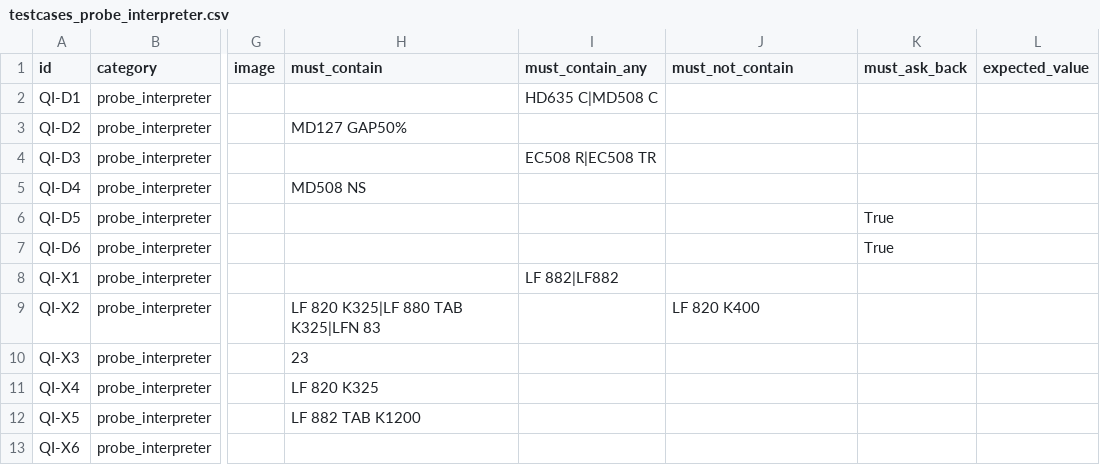
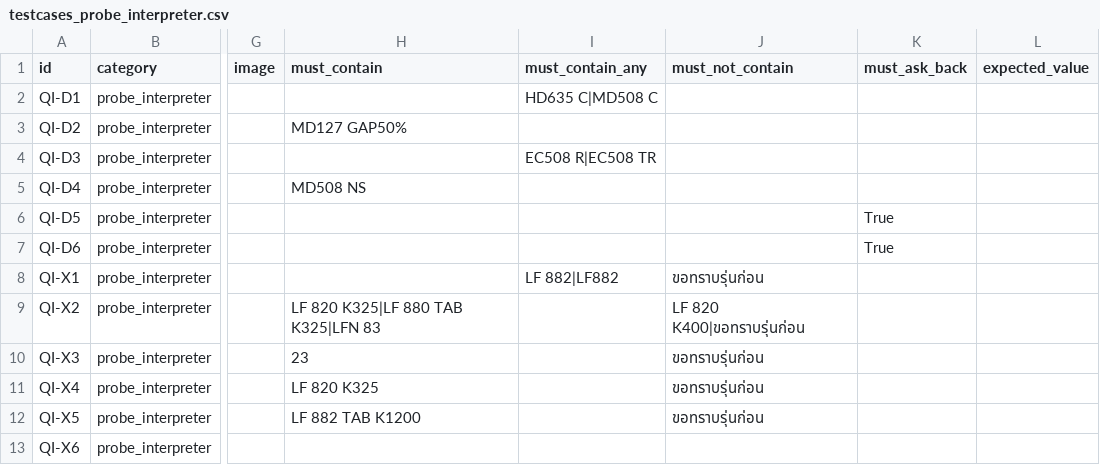
Before and after one commit to supanatBT/beltbot_plugin_2, a CSV file: testcases_probe_interpreter.csv, drawn as a sheet; only a part is shown, gaps mark what is left out; the diff names each change by its address in the sheet, - before the commit and + after, or states it on an @@ line.

```diff
--- a/testcases_probe_interpreter.csv
+++ b/testcases_probe_interpreter.csv
-J8 (must_not_contain): (empty)
+J8 (must_not_contain): ขอทราบรุ่นก่อน
-J9 (must_not_contain): LF 820 K400
+J9 (must_not_contain): LF 820 K400|ขอทราบรุ่นก่อน
-J10:J12 (must_not_contain): (empty)
+J10:J12 (must_not_contain): ขอทราบรุ่นก่อน
```
Also changed, not shown: 15 other files.
